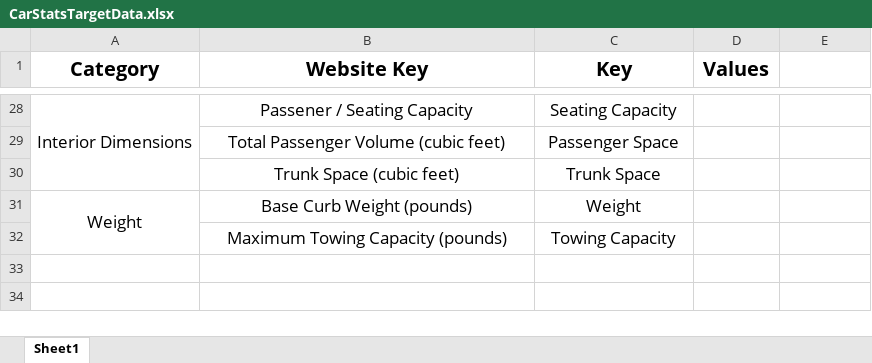
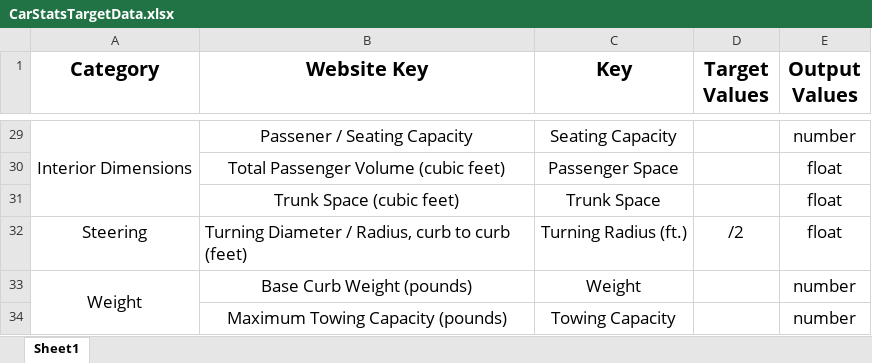
Before and after one commit to petermatts/CarStats, an Excel workbook: Docs/CarStatsTargetData.xlsx, sheet Sheet1, drawn as a sheet; only a part is shown, gaps mark what is left out; values as stored, in another font and other column widths than the file's, no borders; charts and pictures not drawn; addresses are those after the commit; the diff covers the shown part only; the diff names each change by its address in the sheet, - before the commit and + after, or states it on an @@ line.

```diff
--- a/Docs/CarStatsTargetData.xlsx (sheet Sheet1)
+++ b/Docs/CarStatsTargetData.xlsx (sheet Sheet1)
-D1: Values
+D1: Target Values
-E1: (empty)
+E1: Output Values
-E29 (Output Values): (empty)
+E29 (Output Values): number
-E30:E31 (Output Values): (empty)
+E30:E31 (Output Values): float
+row 32: Steering | Turning Diameter / Radius, curb to curb (feet) | Turning Radius (ft.) | /2 | float
-E33:E34 (Output Values): (empty)
+E33:E34 (Output Values): number
```
Also changed, not shown: 7 added rows, 6 removed rows, 23 edited cells and merged cells elsewhere in this sheet, 5 other files.
